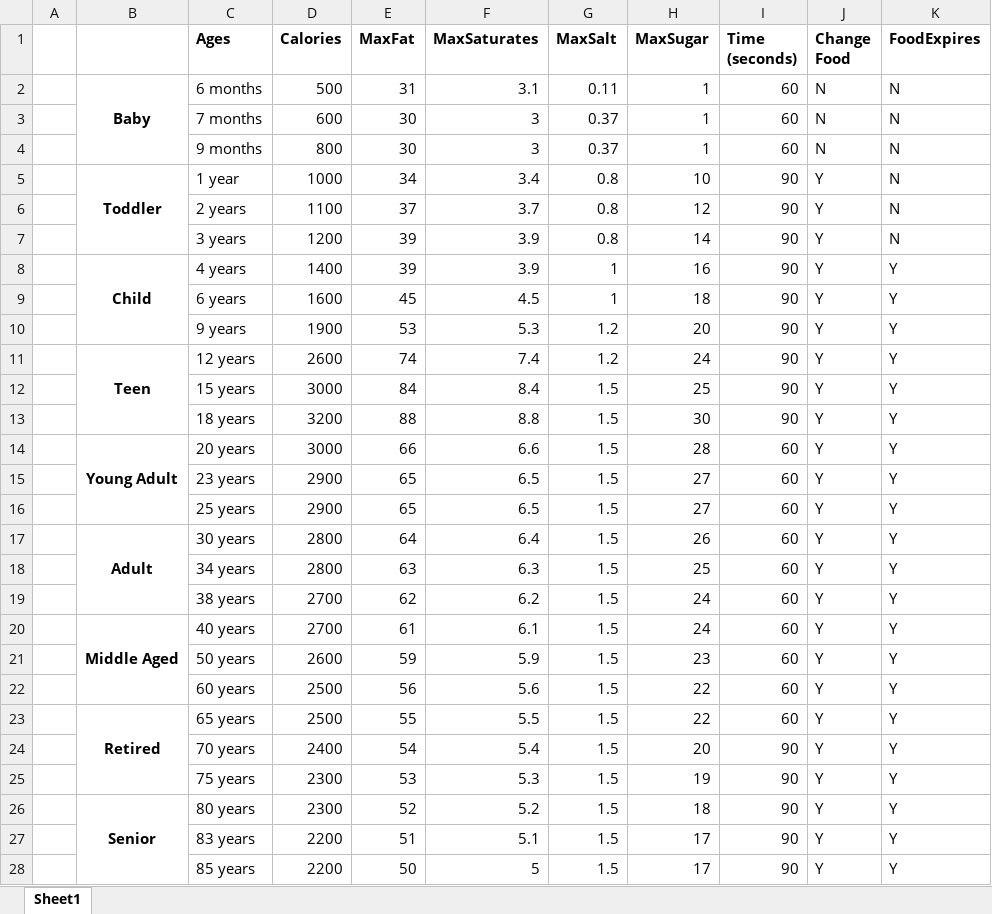
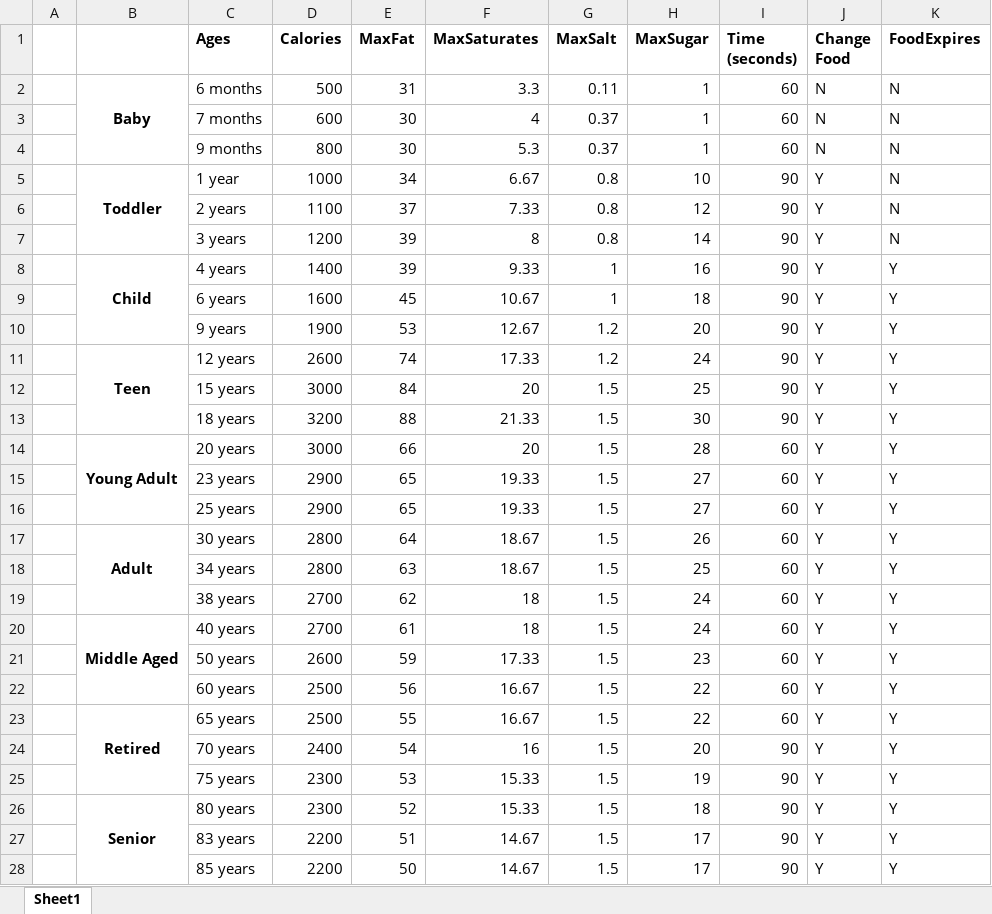
Before and after one commit to Picao84/NutriCrush-Unity-, an Excel workbook: Level Spreadsheet.xlsx, sheet Sheet1, drawn as a sheet; only a part is shown; values as stored, in another font and other column widths than the file's, no borders; the diff covers the shown part only; the diff names each change by its address in the sheet, - before the commit and + after, or states it on an @@ line.

Commit message:
Fixed Flawless Mechanic, corrected Saturate values and added food

```diff
--- a/Level Spreadsheet.xlsx (sheet Sheet1)
+++ b/Level Spreadsheet.xlsx (sheet Sheet1)
-F2 (MaxSaturates): 3.1
+F2 (MaxSaturates): 3.3
-F3 (MaxSaturates): 3
+F3 (MaxSaturates): 4
-F4 (MaxSaturates): 3
+F4 (MaxSaturates): 5.3
-F5 (MaxSaturates): 3.4
+F5 (MaxSaturates): 6.67
-F6 (MaxSaturates): 3.7
+F6 (MaxSaturates): 7.33
-F7 (MaxSaturates): 3.9
+F7 (MaxSaturates): 8
-F8 (MaxSaturates): 3.9
+F8 (MaxSaturates): 9.33
-F9 (MaxSaturates): 4.5
+F9 (MaxSaturates): 10.67
-F10 (MaxSaturates): 5.3
+F10 (MaxSaturates): 12.67
-F11 (MaxSaturates): 7.4
+F11 (MaxSaturates): 17.33
-F12 (MaxSaturates): 8.4
+F12 (MaxSaturates): 20
-F13 (MaxSaturates): 8.8
+F13 (MaxSaturates): 21.33
-F14 (MaxSaturates): 6.6
+F14 (MaxSaturates): 20
-F15:F16 (MaxSaturates): 6.5
+F15:F16 (MaxSaturates): 19.33
-F17 (MaxSaturates): 6.4
+F17 (MaxSaturates): 18.67
-F18 (MaxSaturates): 6.3
+F18 (MaxSaturates): 18.67
-F19 (MaxSaturates): 6.2
+F19 (MaxSaturates): 18
-F20 (MaxSaturates): 6.1
+F20 (MaxSaturates): 18
-F21 (MaxSaturates): 5.9
+F21 (MaxSaturates): 17.33
-F22 (MaxSaturates): 5.6
+F22 (MaxSaturates): 16.67
-F23 (MaxSaturates): 5.5
+F23 (MaxSaturates): 16.67
-F24 (MaxSaturates): 5.4
+F24 (MaxSaturates): 16
-F25 (MaxSaturates): 5.3
+F25 (MaxSaturates): 15.33
-F26 (MaxSaturates): 5.2
+F26 (MaxSaturates): 15.33
-F27 (MaxSaturates): 5.1
+F27 (MaxSaturates): 14.67
-F28 (MaxSaturates): 5
+F28 (MaxSaturates): 14.67
```
Also changed, not shown: 3 edited cells elsewhere in this sheet, 11 other files.
